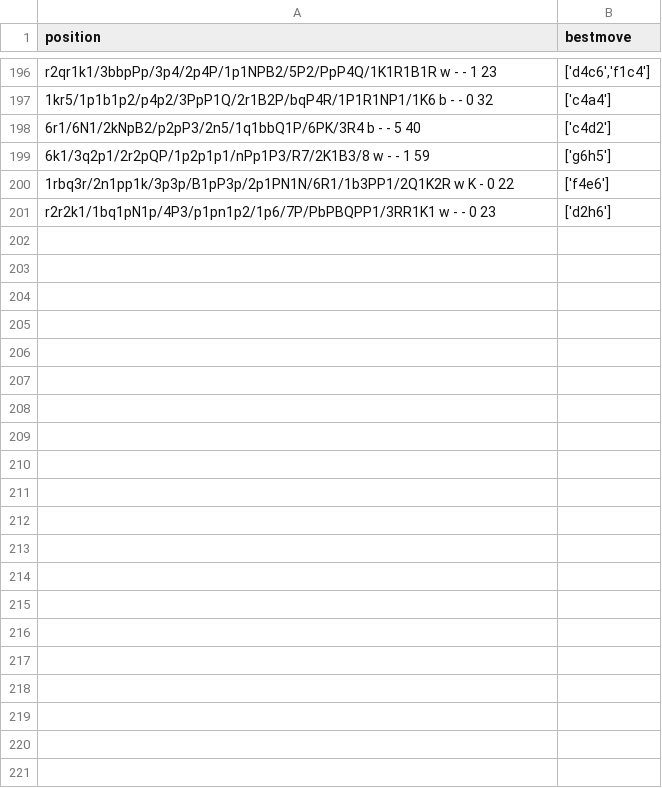
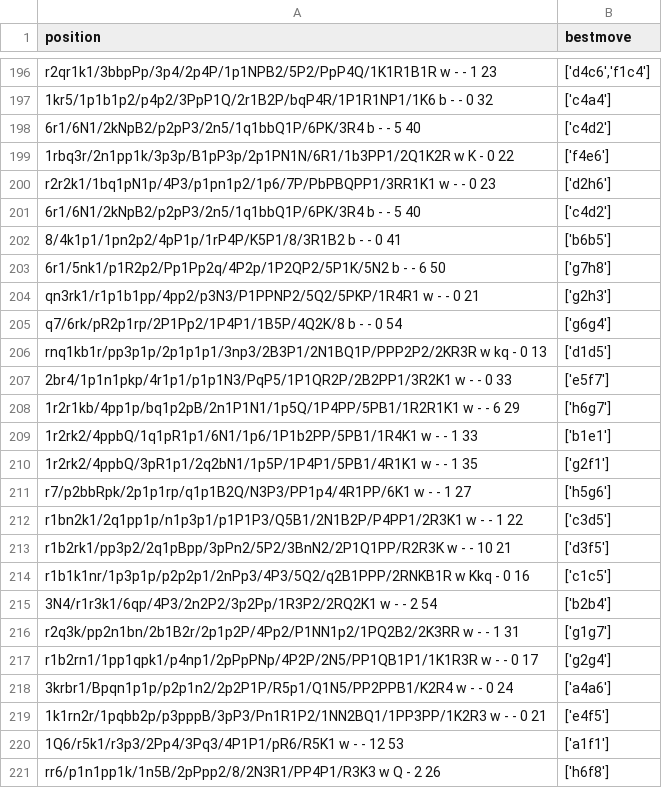
Before and after one commit to martinnovaak/enginetest, a CSV file: king_safety.csv, drawn as a sheet; only a part is shown, gaps mark what is left out; removed rows and columns are numbered as before the commit, all else as after; the diff names each change by its address in the sheet, - before the commit and + after, or states it on an @@ line.

Commit message:
Add new positions + new tactics testsuite

```diff
--- a/king_safety.csv
+++ b/king_safety.csv
-row 199: 6k1/3q2p1/2r2pQP/1p2p1p1/nPp1P3/R7/2K1B3/8 w - - 1 59 | ['g6h5']
+row 201: 6r1/6N1/2kNpB2/p2pP3/2n5/1q1bbQ1P/6PK/3R4 b - - 5 40 | ['c4d2']
+row 202: 8/4k1p1/1pn2p2/4pP1p/1rP4P/K5P1/8/3R1B2 b - - 0 41 | ['b6b5']
+row 203: 6r1/5nk1/p1R2p2/Pp1Pp2q/4P2p/1P2QP2/5P1K/5N2 b - - 6 50 | ['g7h8']
+row 204: qn3rk1/r1p1b1pp/4pp2/p3N3/P1PPNP2/5Q2/5PKP/1R4R1 w - - 0 21 | ['g2h3']
+row 205: q7/6rk/pR2p1rp/2P1Pp2/1P4P1/1B5P/4Q2K/8 b - - 0 54 | ['g6g4']
+row 206: rnq1kb1r/pp3p1p/2p1p1p1/3np3/2B3P1/2N1BQ1P/PPP2P2/2KR3R w kq - 0 13 | ['d1d5']
+row 207: 2br4/1p1n1pkp/4r1p1/p1p1N3/PqP5/1P1QR2P/2B2PP1/3R2K1 w - - 0 33 | ['e5f7']
+row 208: 1r2r1kb/4pp1p/bq1p2pB/2n1P1N1/1p5Q/1P4PP/5PB1/1R2R1K1 w - - 6 29 | ['h6g7']
+row 209: 1r2rk2/4ppbQ/1q1pR1p1/6N1/1p6/1P1b2PP/5PB1/1R4K1 w - - 1 33 | ['b1e1']
+row 210: 1r2rk2/4ppbQ/3pR1p1/2q2bN1/1p5P/1P4P1/5PB1/4R1K1 w - - 1 35 | ['g2f1']
+row 211: r7/p2bbRpk/2p1p1rp/q1p1B2Q/N3P3/PP1p4/4R1PP/6K1 w - - 1 27 | ['h5g6']
+row 212: r1bn2k1/2q1pp1p/n1p3p1/p1P1P3/Q5B1/2N1B2P/P4PP1/2R3K1 w - - 1 22 | ['c3d5']
+row 213: r1b2rk1/pp3p2/2q1pBpp/3pPn2/5P2/3BnN2/2P1Q1PP/R2R3K w - - 10 21 | ['d3f5']
+row 214: r1b1k1nr/1p3p1p/p2p2p1/2nPp3/4P3/5Q2/q2B1PPP/2RNKB1R w Kkq - 0 16 | ['c1c5']
+row 215: 3N4/r1r3k1/6qp/4P3/2n2P2/3p2Pp/1R3P2/2RQ2K1 w - - 2 54 | ['b2b4']
+row 216: r2q3k/pp2n1bn/2b1B2r/2p1p2P/4Pp2/P1NN1p2/1PQ2B2/2K3RR w - - 1 31 | ['g1g7']
+row 217: r1b2rn1/1pp1qpk1/p4np1/2pPpPNp/4P2P/2N5/PP1QB1P1/1K1R3R w - - 0 17 | ['g2g4']
+row 218: 3krbr1/Bpqn1p1p/p2p1n2/2p2P1P/R5p1/Q1N5/PP2PPB1/K2R4 w - - 0 24 | ['a4a6']
+row 219: 1k1rn2r/1pqbb2p/p3pppB/3pP3/Pn1R1P2/1NN2BQ1/1PP3PP/1K2R3 w - - 0 21 | ['e4f5']
+row 220: 1Q6/r5k1/r3p3/2Pp4/3Pq3/4P1P1/pR6/R5K1 w - - 12 53 | ['a1f1']
+row 221: rr6/p1n1pp1k/1n5B/2pPpp2/8/2N3R1/PP4P1/R3K3 w Q - 2 26 | ['h6f8']
```
Also changed, not shown: king_safety_easy.csv, positional_sacrifices.csv, 1 other file.
